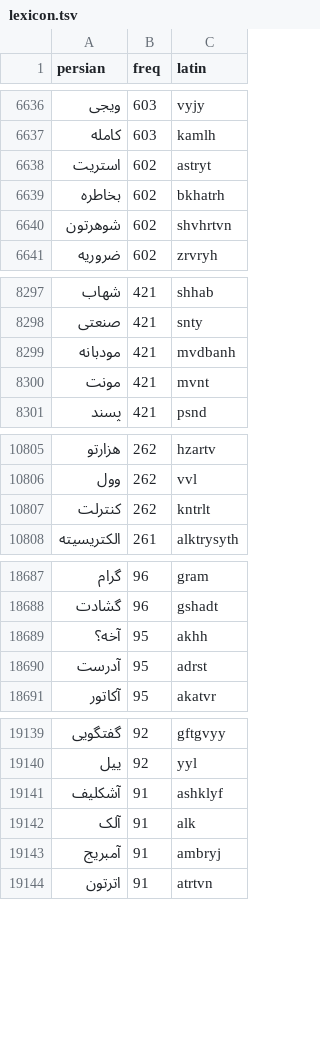
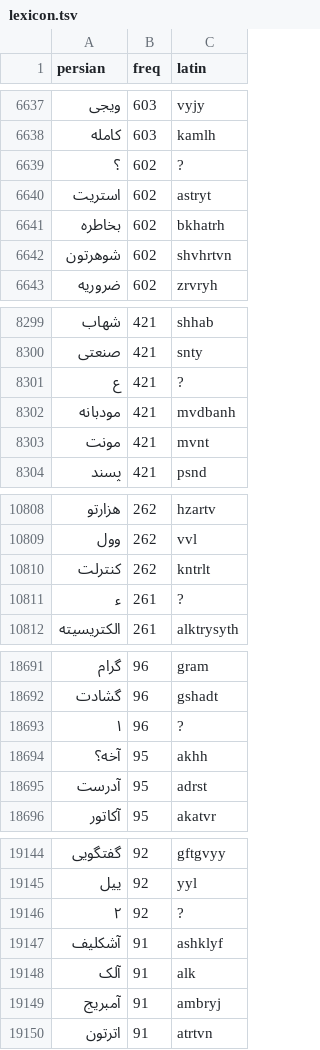
Before and after one commit to mattin-tasbihgoo/keyboards, a TSV file: release/f/fingilish/source/words/lexicon.tsv, drawn as a sheet; only a part is shown, gaps mark what is left out; the diff covers the shown part only.

```diff
--- a/release/f/fingilish/source/words/lexicon.tsv
+++ b/release/f/fingilish/source/words/lexicon.tsv
@@ -6637,2 +6638,3 @@ persian	freq	latin
 کامله	603	kamlh
+؟	602	?
 استریت	602	astryt
@@ -8298,2 +8300,3 @@ persian	freq	latin
 صنعتی	421	snty
+ع	421	?
 مودبانه	421	mvdbanh
@@ -10807,2 +10810,3 @@ persian	freq	latin
 کنترلت	262	kntrlt
+ء	261	?
 الکتریسیته	261	alktrysyth
@@ -18688,2 +18692,3 @@ persian	freq	latin
 گشادت	96	gshadt
+۱	96	?
 آخه؟	95	akhh
@@ -19140,2 +19145,3 @@ persian	freq	latin
 ییل	92	yyl
+۲	92	?
 آشکلیف	91	ashklyf
```
Also changed, not shown: 6 added rows and 49 edited cells elsewhere in this file, 9 other files.
